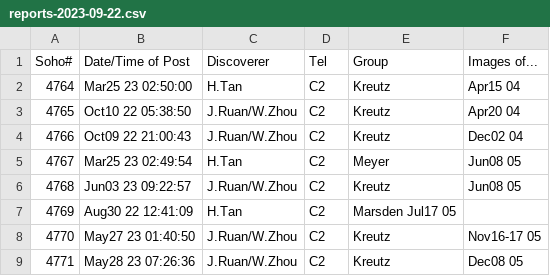
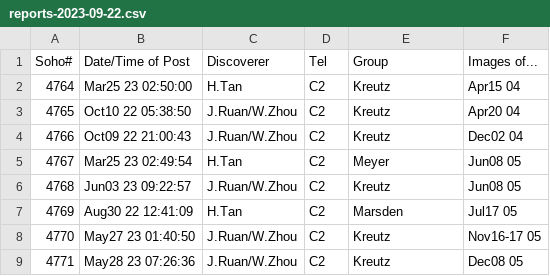
Before and after one commit to mbiesiad/nasa-comets, a CSV file: since-2016/2021/drafts/reports-2023-09-22.csv, drawn as a sheet; only a part is shown.

Commit message:
Update reports-2023-09-22.csv
Fix line 7

```diff
--- a/since-2016/2021/drafts/reports-2023-09-22.csv
+++ b/since-2016/2021/drafts/reports-2023-09-22.csv
@@ -6,3 +6,3 @@ Soho#,Date/Time of Post,Discoverer,Tel,Group,Images of...
 4768,Jun03 23 09:22:57,J.Ruan/W.Zhou,C2,Kreutz,Jun08 05
-4769,Aug30 22 12:41:09,H.Tan, C2,Marsden Jul17 05
+4769,Aug30 22 12:41:09,H.Tan, C2,Marsden ,Jul17 05
 4770,May27 23 01:40:50,J.Ruan/W.Zhou,C2,Kreutz,Nov16-17 05
```
